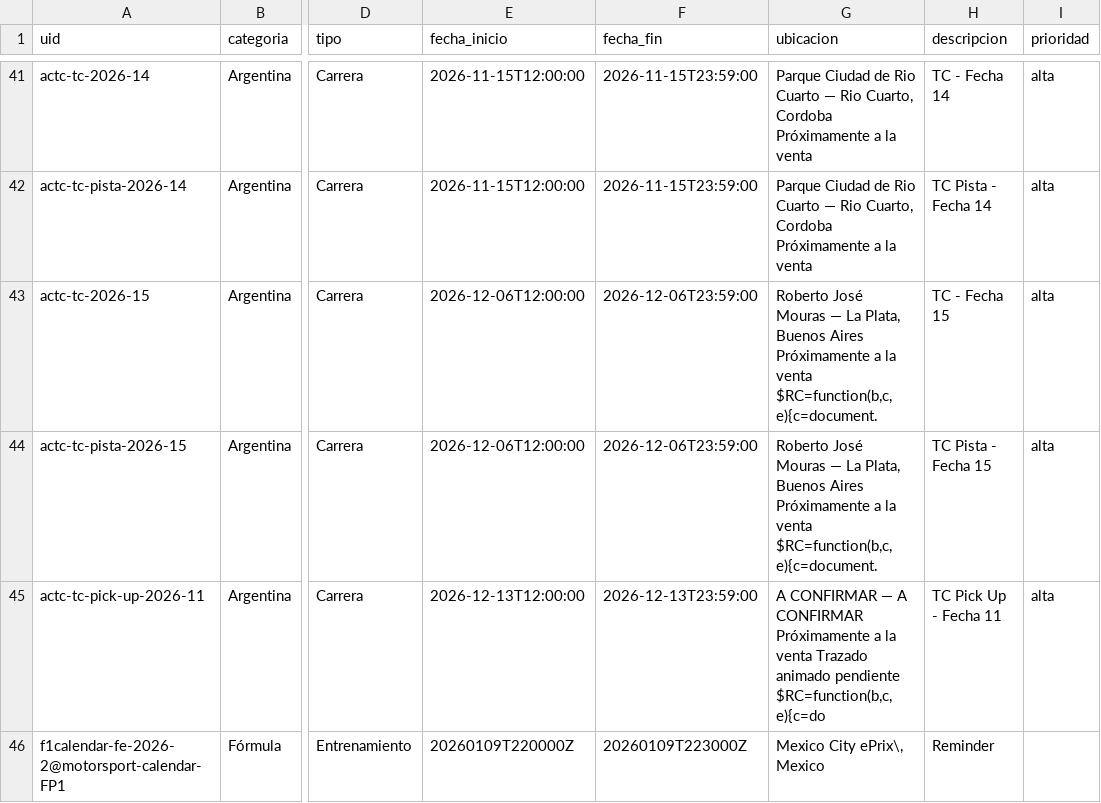
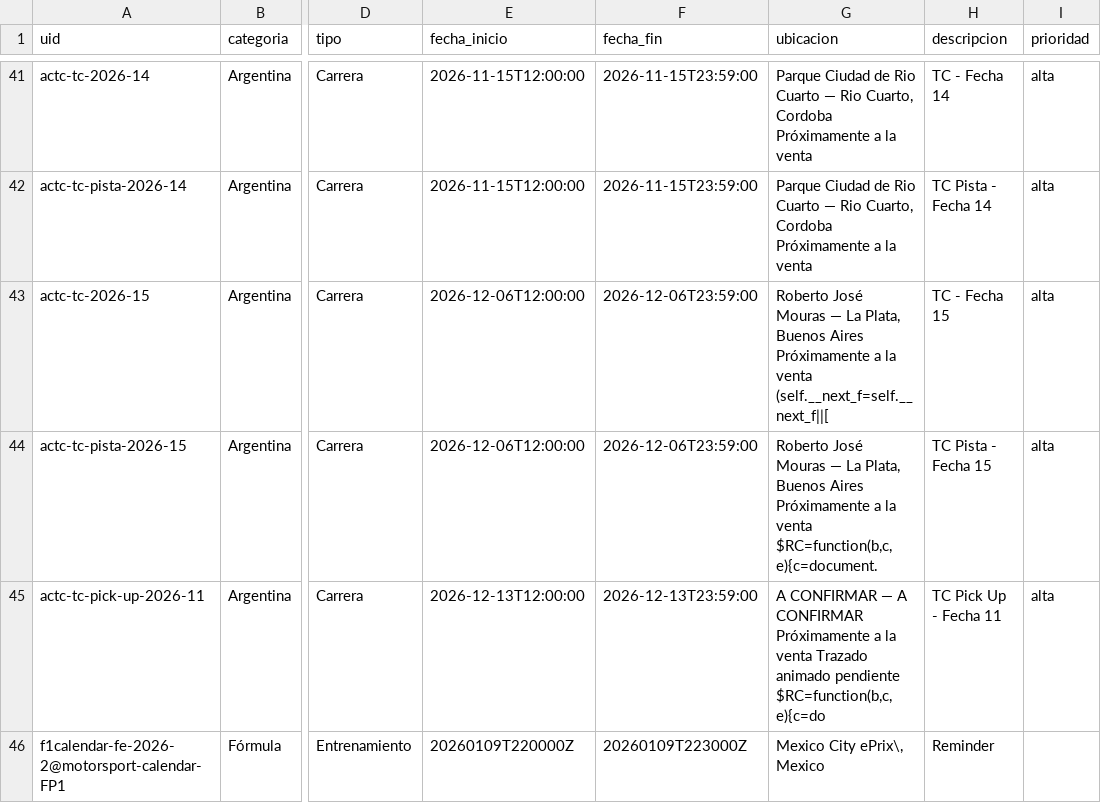
Before and after one commit to fatarrowthrower/Calendario-automatico-de-automovilismo, a CSV file: data/events.csv, drawn as a sheet; only a part is shown, gaps mark what is left out; the diff names each change by its address in the sheet, - before the commit and + after, or states it on an @@ line.

```diff
--- a/data/events.csv
+++ b/data/events.csv
-G43 (ubicacion): …la venta $RC=function(b,c,e){c=document.
+G43 (ubicacion): …la venta (self.__next_f=self.__next_f||[
```
Also changed, not shown: docs/events.csv, 5 other files.
